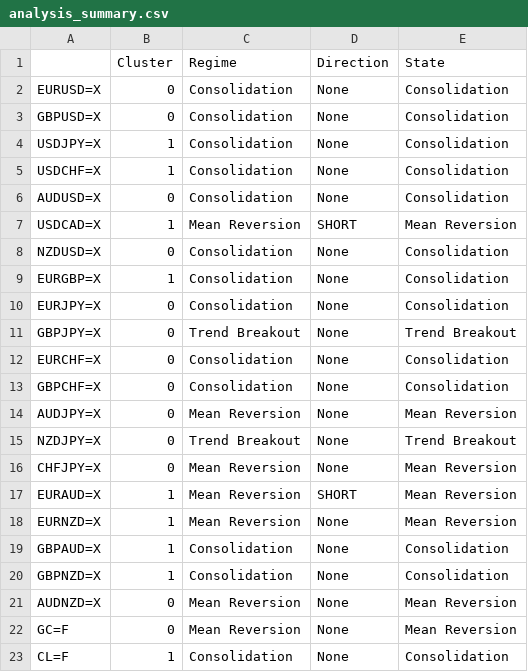
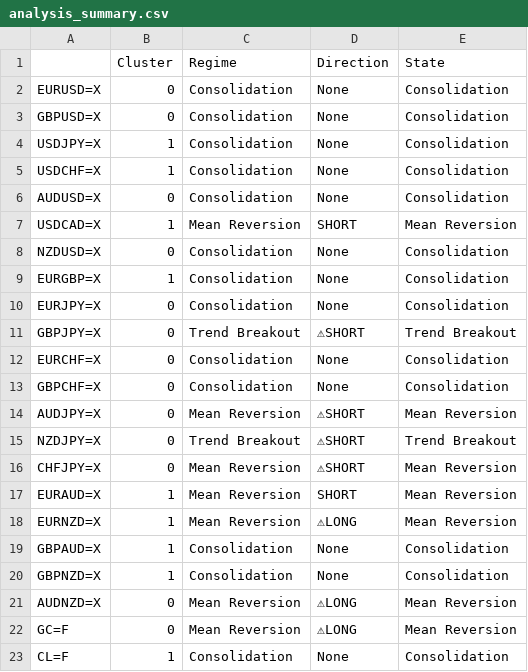
Before and after one commit to victorlemasi/HMM-CODE, a CSV file: analysis_summary.csv, drawn as a sheet; the diff names each change by its address in the sheet, - before the commit and + after, or states it on an @@ line.

Commit message:
Expose vetoed directions with warning symbol and fix rebalancer regime mapping

```diff
--- a/analysis_summary.csv
+++ b/analysis_summary.csv
-D11 (Direction): None
+D11 (Direction): ⚠SHORT
-D14:D16 (Direction): None
+D14:D16 (Direction): ⚠SHORT
-D18 (Direction): None
+D18 (Direction): ⚠LONG
-D21:D22 (Direction): None
+D21:D22 (Direction): ⚠LONG
```
Also changed, not shown: 2 other files.
